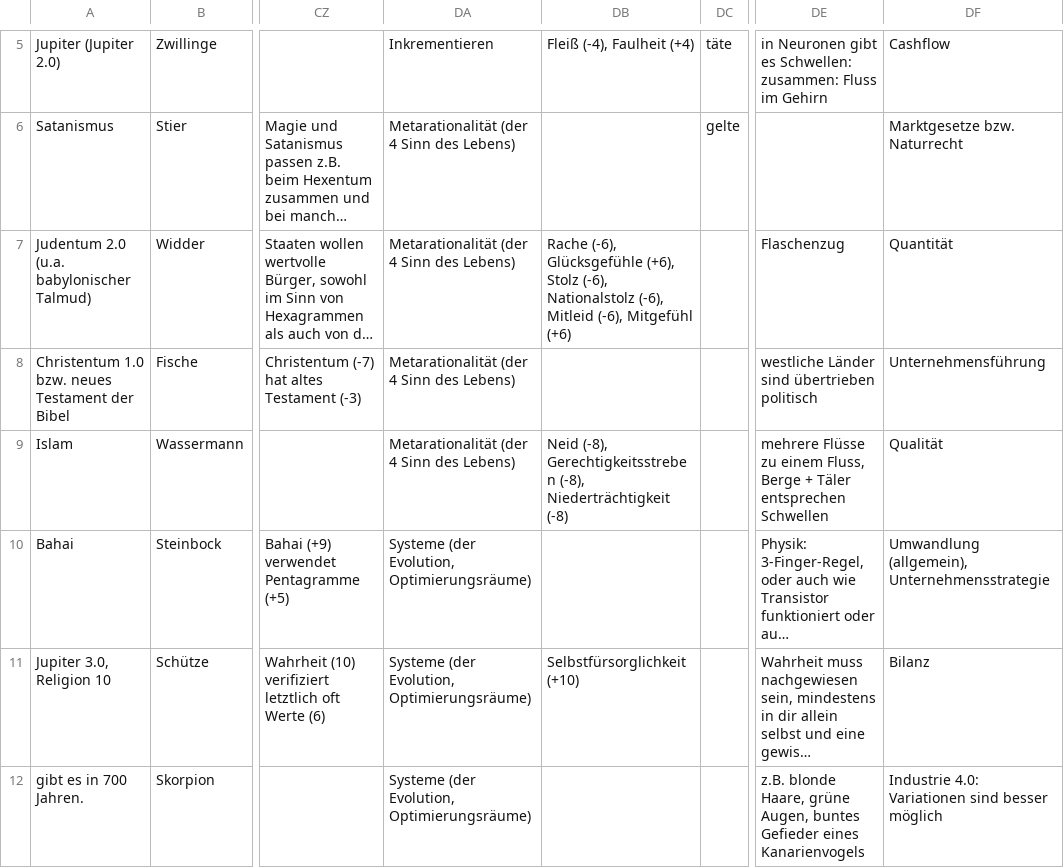
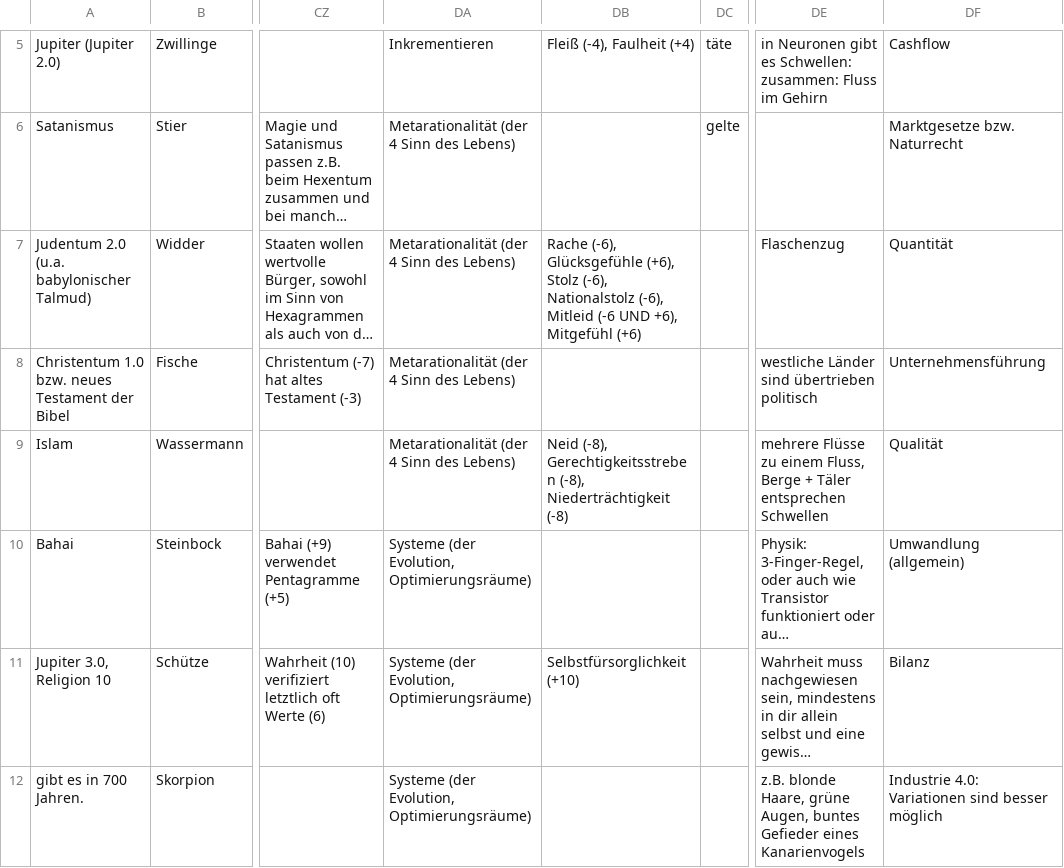
Before and after one commit to githubuser2000/reta-23-07-20, a CSV file: religion.csv, drawn as a sheet; only a part is shown, gaps mark what is left out; long unchanged cells end in …; the diff names each change by its address in the sheet, - before the commit and + after, or states it on an @@ line.

Commit message:
reli csv wesen 12

```diff
--- a/religion.csv
+++ b/religion.csv
-DB7: …(-6), Mitleid (-6), Mitgefühl (+6)
+DB7: …(-6), Mitleid (-6 UND +6), Mitgefühl (+6)
-DF10: Umwandlung (allgemein), Unternehmensstrategie
+DF10: Umwandlung (allgemein)
```
